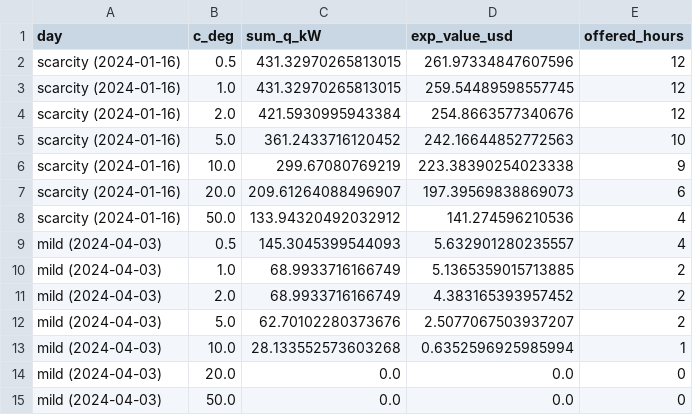
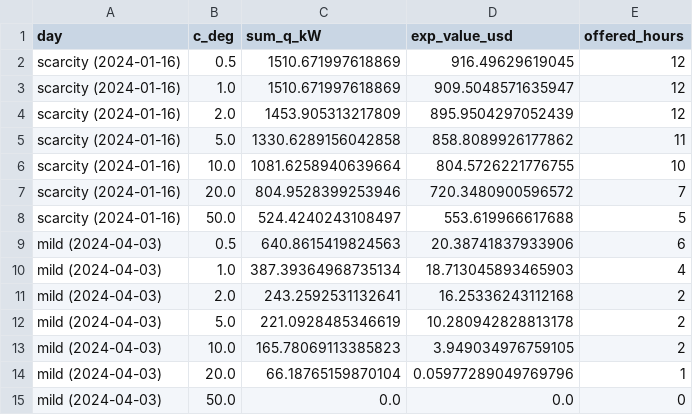
Before and after one commit to Mercury0828/ENvelope-Certified-Offering-and-REcourse, a CSV file: results/phase6/F3_cdeg.csv, drawn as a sheet.

```diff
--- a/results/phase6/F3_cdeg.csv
+++ b/results/phase6/F3_cdeg.csv
@@ -1,15 +1,15 @@
 day,c_deg,sum_q_kW,exp_value_usd,offered_hours
-scarcity (2024-01-16),0.5,431.32970265813015,261.97334847607596,12
-scarcity (2024-01-16),1.0,431.32970265813015,259.54489598557745,12
-scarcity (2024-01-16),2.0,421.5930995943384,254.8663577340676,12
-scarcity (2024-01-16),5.0,361.2433716120452,242.16644852772563,10
-scarcity (2024-01-16),10.0,299.67080769219,223.38390254023338,9
-scarcity (2024-01-16),20.0,209.61264088496907,197.39569838869073,6
-scarcity (2024-01-16),50.0,133.94320492032912,141.274596210536,4
-mild (2024-04-03),0.5,145.3045399544093,5.632901280235557,4
-mild (2024-04-03),1.0,68.9933716166749,5.1365359015713885,2
-mild (2024-04-03),2.0,68.9933716166749,4.383165393957452,2
-mild (2024-04-03),5.0,62.70102280373676,2.5077067503937207,2
-mild (2024-04-03),10.0,28.133552573603268,0.6352596925985994,1
-mild (2024-04-03),20.0,0.0,0.0,0
+scarcity (2024-01-16),0.5,1510.671997618869,916.49629619045,12
+scarcity (2024-01-16),1.0,1510.671997618869,909.5048571635947,12
+scarcity (2024-01-16),2.0,1453.905313217809,895.9504297052439,12
+scarcity (2024-01-16),5.0,1330.6289156042858,858.8089926177862,11
+scarcity (2024-01-16),10.0,1081.6258940639664,804.5726221776755,10
+scarcity (2024-01-16),20.0,804.9528399253946,720.3480900596572,7
+scarcity (2024-01-16),50.0,524.4240243108497,553.619966617688,5
+mild (2024-04-03),0.5,640.8615419824563,20.38741837933906,6
+mild (2024-04-03),1.0,387.39364968735134,18.713045893465903,4
+mild (2024-04-03),2.0,243.2592531132641,16.25336243112168,2
+mild (2024-04-03),5.0,221.0928485346619,10.280942828813178,2
+mild (2024-04-03),10.0,165.78069113385823,3.949034976759105,2
+mild (2024-04-03),20.0,66.18765159870104,0.05977289049769796,1
 mild (2024-04-03),50.0,0.0,0.0,0
```
Also changed, not shown: results/phase6/F1_dew.csv, results/phase6/F1_kappa.csv, 25 other files.
